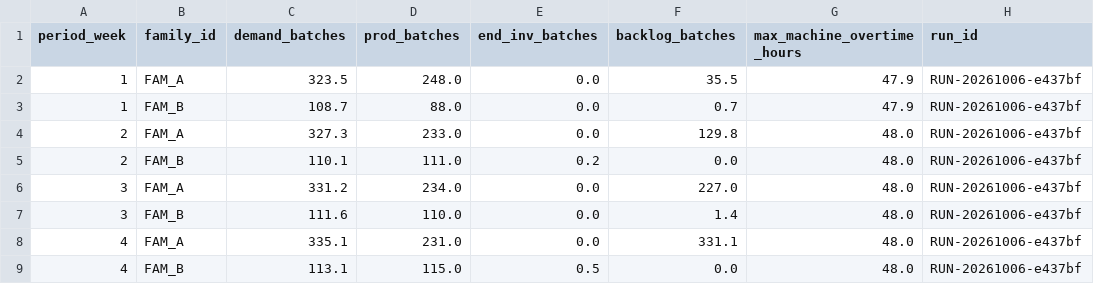
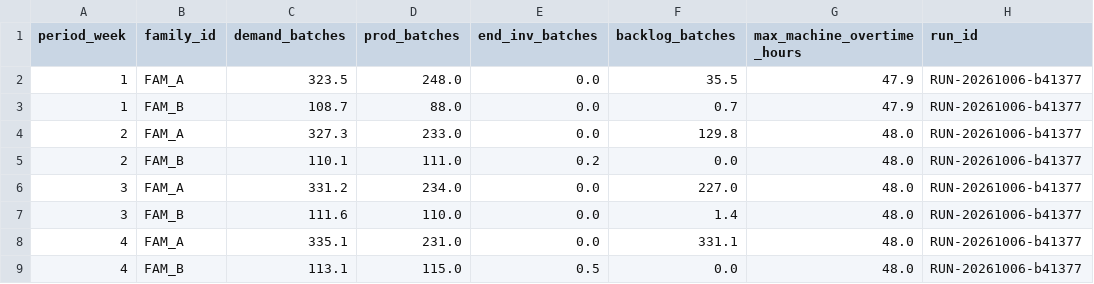
Before and after one commit to AliUmutKazak/factory-decision-intelligence, a CSV file: artifacts/reference/aggregate_plan.csv, drawn as a sheet.

Commit message:
Freeze the fully verified release reference from the final hardening source

```diff
--- a/artifacts/reference/aggregate_plan.csv
+++ b/artifacts/reference/aggregate_plan.csv
@@ -1,9 +1,9 @@
 period_week,family_id,demand_batches,prod_batches,end_inv_batches,backlog_batches,max_machine_overtime_hours,run_id
-1,FAM_A,323.5,248.0,0.0,35.5,47.9,RUN-20261006-e437bf
-1,FAM_B,108.7,88.0,0.0,0.7,47.9,RUN-20261006-e437bf
-2,FAM_A,327.3,233.0,0.0,129.8,48.0,RUN-20261006-e437bf
-2,FAM_B,110.1,111.0,0.2,0.0,48.0,RUN-20261006-e437bf
-3,FAM_A,331.2,234.0,0.0,227.0,48.0,RUN-20261006-e437bf
-3,FAM_B,111.6,110.0,0.0,1.4,48.0,RUN-20261006-e437bf
-4,FAM_A,335.1,231.0,0.0,331.1,48.0,RUN-20261006-e437bf
-4,FAM_B,113.1,115.0,0.5,0.0,48.0,RUN-20261006-e437bf
+1,FAM_A,323.5,248.0,0.0,35.5,47.9,RUN-20261006-b41377
+1,FAM_B,108.7,88.0,0.0,0.7,47.9,RUN-20261006-b41377
+2,FAM_A,327.3,233.0,0.0,129.8,48.0,RUN-20261006-b41377
+2,FAM_B,110.1,111.0,0.2,0.0,48.0,RUN-20261006-b41377
+3,FAM_A,331.2,234.0,0.0,227.0,48.0,RUN-20261006-b41377
+3,FAM_B,111.6,110.0,0.0,1.4,48.0,RUN-20261006-b41377
+4,FAM_A,335.1,231.0,0.0,331.1,48.0,RUN-20261006-b41377
+4,FAM_B,113.1,115.0,0.5,0.0,48.0,RUN-20261006-b41377
```
Also changed, not shown: artifacts/reference/carbon_machine_kpis.csv, artifacts/reference/energy_kpis.csv, 14 other files.
